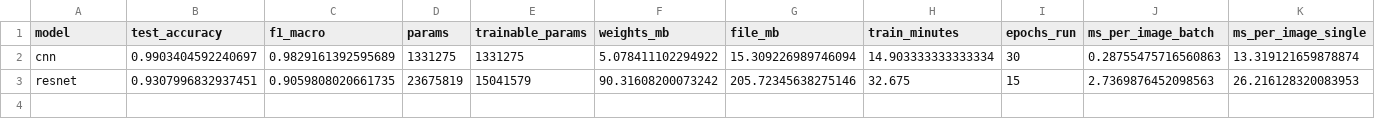
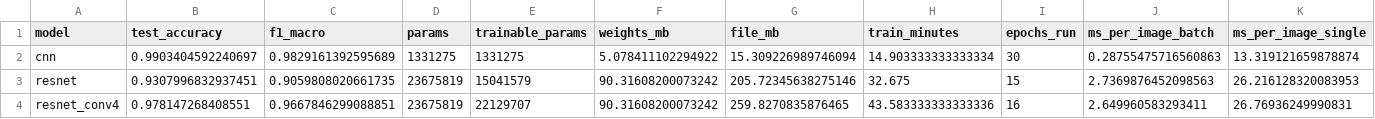
Before and after one commit to GalanIonut/traffic-sign-recognition, a CSV file: reports/m5/comparison.csv, drawn as a sheet; the diff names each change by its address in the sheet, - before the commit and + after, or states it on an @@ line.

```diff
--- a/reports/m5/comparison.csv
+++ b/reports/m5/comparison.csv
+row 4: resnet_conv4 | 0.978147268408551 | 0.9667846299088851 | 23675819 | 22129707 | 90.31608200073242 | 259.8270835876465 | 43.583333333333336 | 16 | 2.649960583293411 | 26.76936249990831
```
Also changed, not shown: 13 other files.
